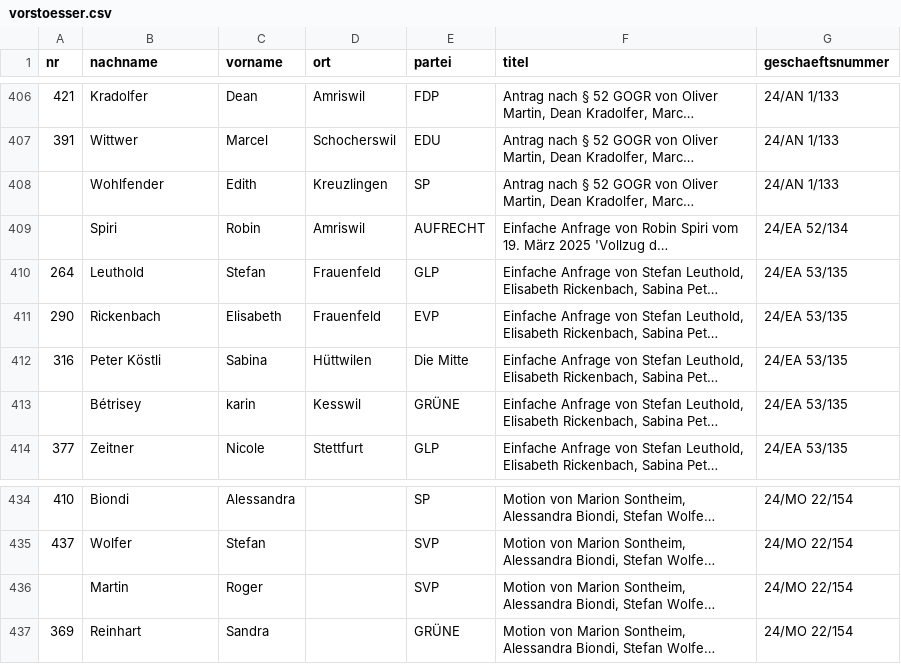
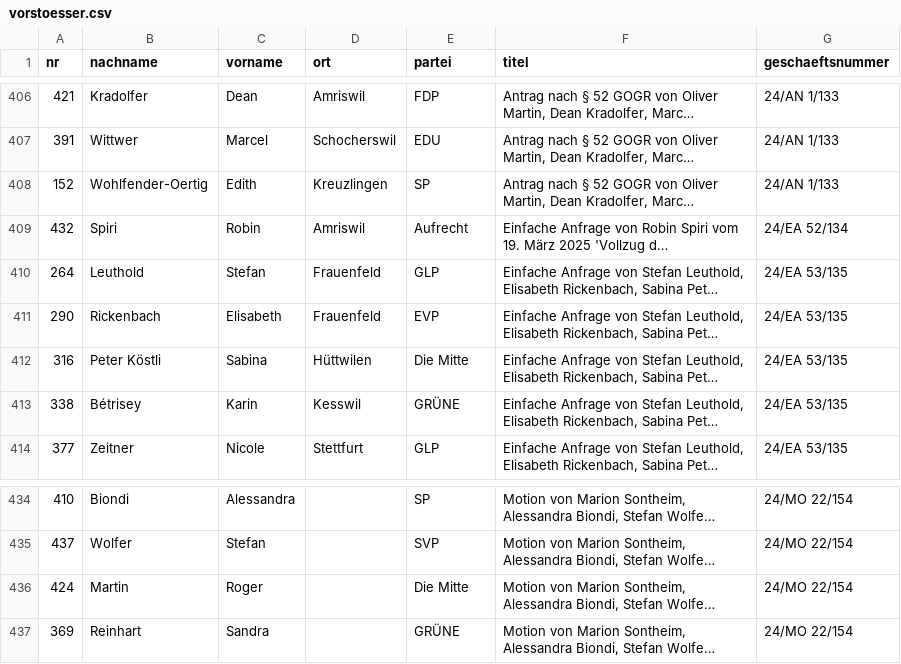
Before and after one commit to ogdtg/sitzungsprotokolle, a CSV file: data/vorstoesser.csv, drawn as a sheet; only a part is shown, gaps mark what is left out; long unchanged cells end in …; the diff names each change by its address in the sheet, - before the commit and + after, or states it on an @@ line.

```diff
--- a/data/vorstoesser.csv
+++ b/data/vorstoesser.csv
-A408 (nr): (empty)
+A408 (nr): 152
-B408 (nachname): Wohlfender
+B408 (nachname): Wohlfender-Oertig
-A409 (nr): (empty)
+A409 (nr): 432
-E409 (partei): AUFRECHT
+E409 (partei): Aufrecht
-A413 (nr): (empty)
+A413 (nr): 338
-C413 (vorname): karin
+C413 (vorname): Karin
-A436 (nr): (empty)
+A436 (nr): 424
-E436 (partei): SVP
+E436 (partei): Die Mitte
```
Also changed, not shown: data/geschaefte.csv, 7 other files.
